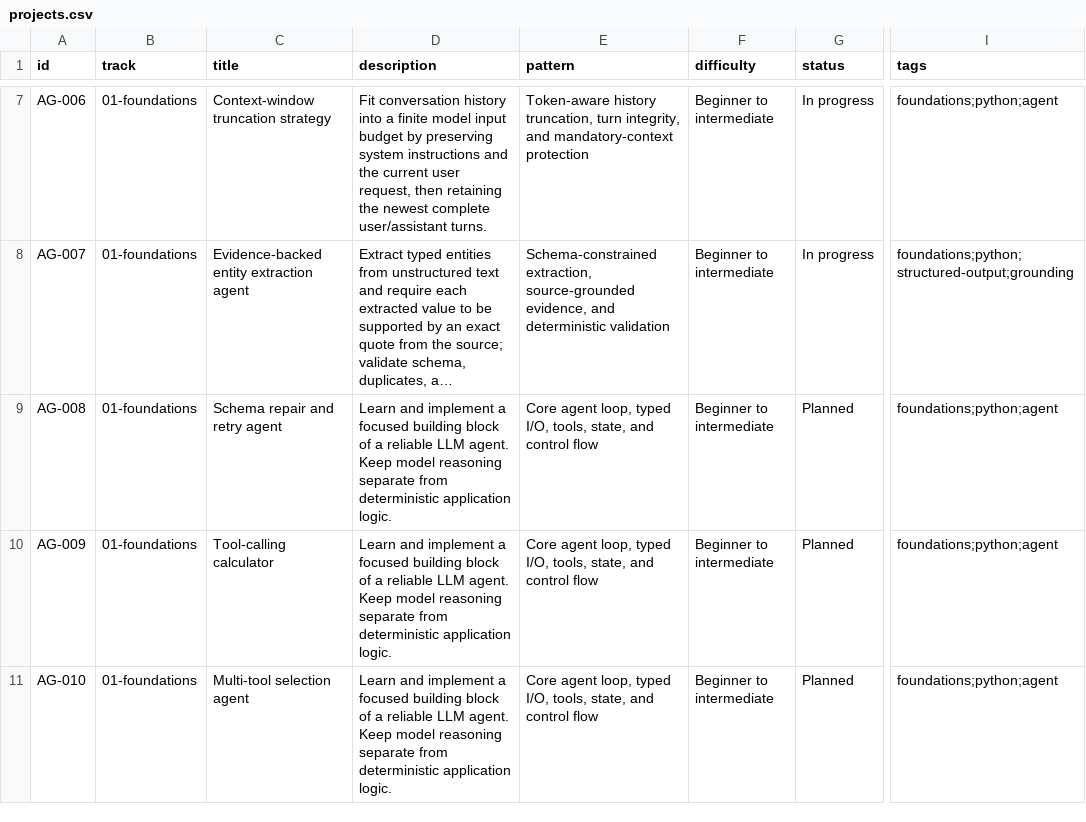
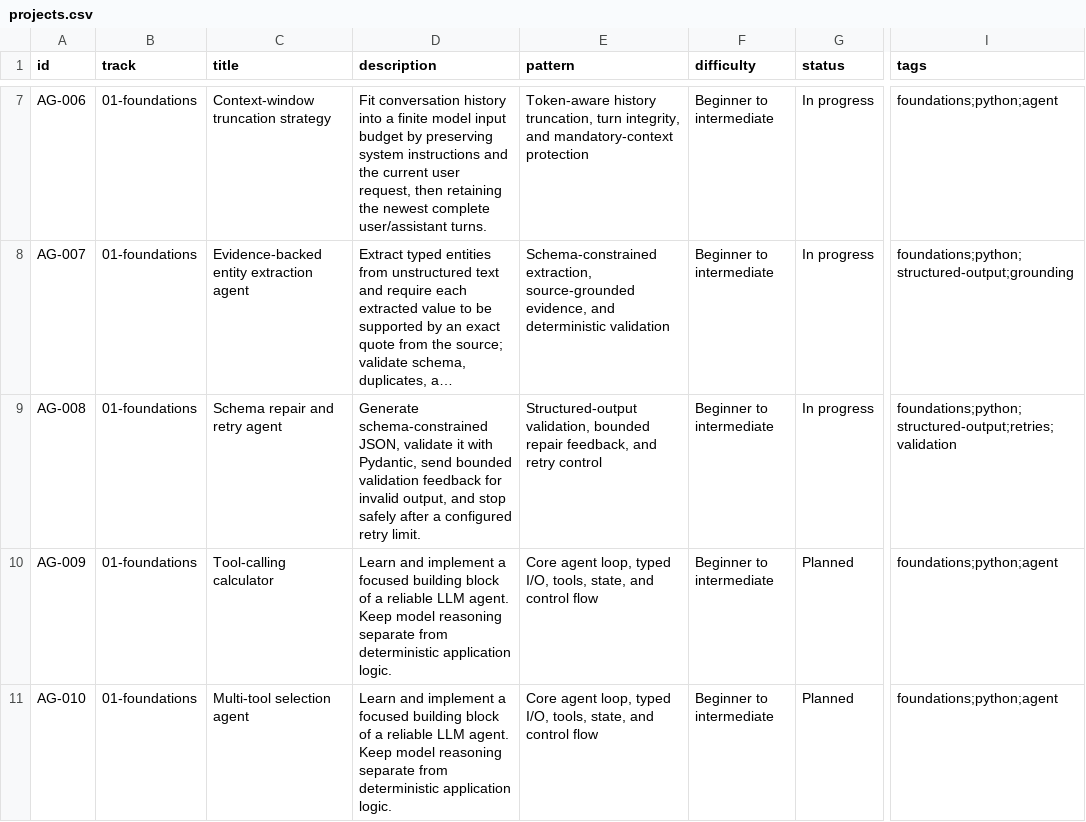
Before and after one commit to BharatJogi777/AI-Agents-Projects, a CSV file: catalogue/projects.csv, drawn as a sheet; only a part is shown, gaps mark what is left out; long unchanged cells end in …; the diff names each change by its address in the sheet, - before the commit and + after, or states it on an @@ line.

Commit message:
feat(foundations): add bounded schema repair agent catalogue entry

```diff
--- a/catalogue/projects.csv
+++ b/catalogue/projects.csv
-D9 (description): Learn and implement a focused building block of a reliable LLM agent. Keep model reasoning separate from deterministic application logic.
+D9 (description): Generate schema-constrained JSON, validate it with Pydantic, send bounded validation feedback for invalid output, and stop safely after a configured retry limit.
-E9 (pattern): Core agent loop, typed I/O, tools, state, and control flow
+E9 (pattern): Structured-output validation, bounded repair feedback, and retry control
-G9 (status): Planned
+G9 (status): In progress
-I9 (tags): foundations;python;agent
+I9 (tags): foundations;python;structured-output;retries;validation
```
Also changed, not shown: 4 other files.
